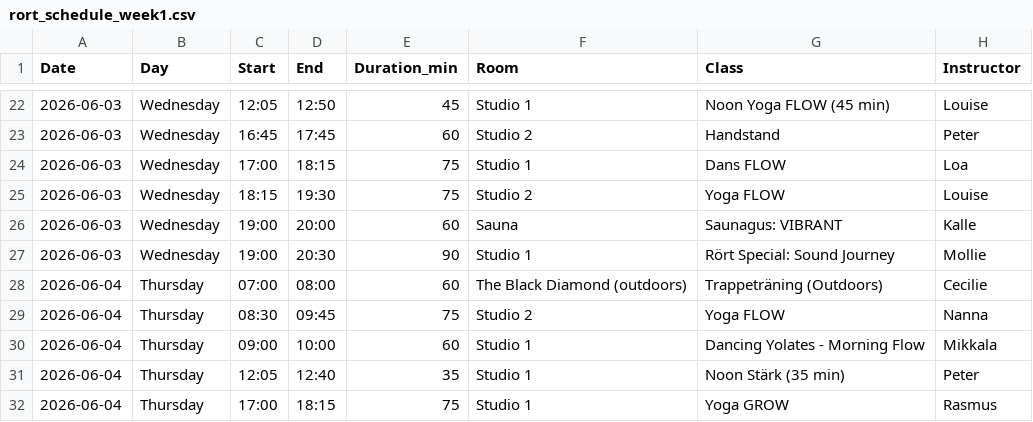
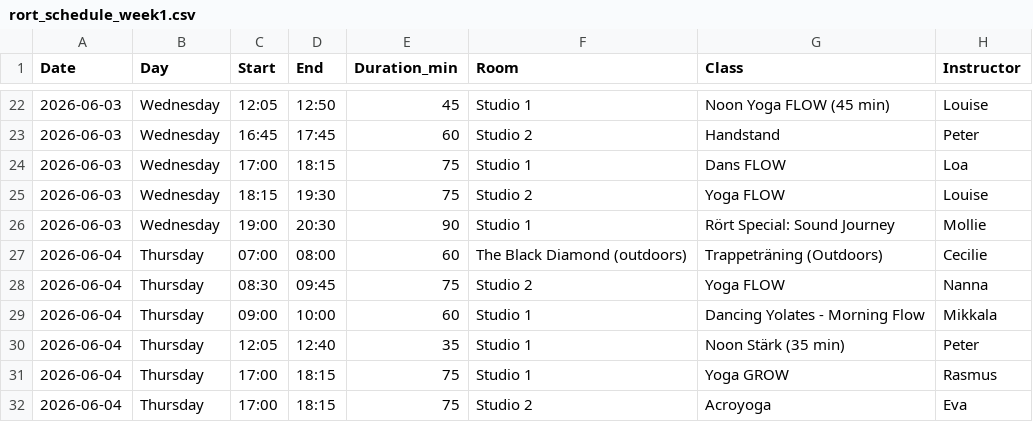
Before and after one commit to FreddyAngelo/rort-calendar, a CSV file: data/rort_schedule_week1.csv, drawn as a sheet; only a part is shown, gaps mark what is left out; the shorter side is filled out with more unchanged rows; the diff names each change by its address in the sheet, - before the commit and + after, or states it on an @@ line.

```diff
--- a/data/rort_schedule_week1.csv
+++ b/data/rort_schedule_week1.csv
-row 26: 2026-06-03 | Wednesday | 19:00 | 20:00 | 60 | Sauna | Saunagus: VIBRANT | Kalle
```
Also changed, not shown: data/rort_schedule_week2.csv, data/rort_schedule_week3.csv, 6 other files.
